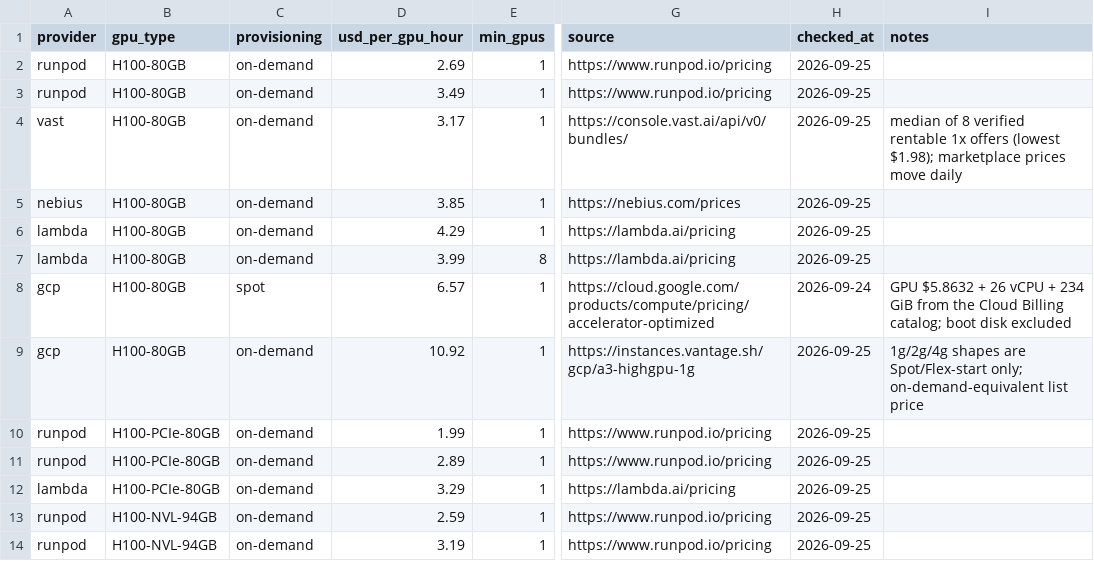
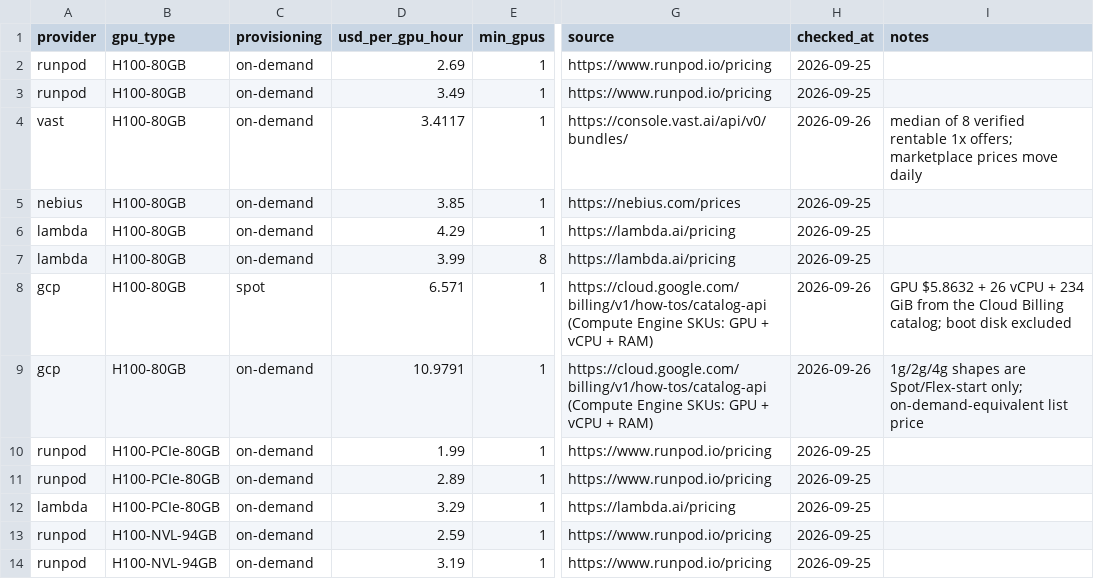
Before and after one commit to tgarg01/silybench-data, a CSV file: derived/csv/gpu_prices.csv, drawn as a sheet; only a part is shown, gaps mark what is left out; the diff names each change by its address in the sheet, - before the commit and + after, or states it on an @@ line.

```diff
--- a/derived/csv/gpu_prices.csv
+++ b/derived/csv/gpu_prices.csv
-D4 (usd_per_gpu_hour): 3.17
+D4 (usd_per_gpu_hour): 3.4117
-H4 (checked_at): 2026-09-25
+H4 (checked_at): 2026-09-26
-I4 (notes): …rentable 1x offers (lowest $1.98); marketplace prices…
+I4 (notes): …rentable 1x offers; marketplace prices…
-D8 (usd_per_gpu_hour): 6.57
+D8 (usd_per_gpu_hour): 6.571
-G8 (source): https://cloud.google.com/products/compute/pricing/accelerator-optimized
+G8 (source): https://cloud.google.com/billing/v1/how-tos/catalog-api (Compute Engine SKUs: GPU + vCPU + RAM)
-H8 (checked_at): 2026-09-24
+H8 (checked_at): 2026-09-26
-D9 (usd_per_gpu_hour): 10.92
+D9 (usd_per_gpu_hour): 10.9791
-G9 (source): https://instances.vantage.sh/gcp/a3-highgpu-1g
+G9 (source): https://cloud.google.com/billing/v1/how-tos/catalog-api (Compute Engine SKUs: GPU + vCPU + RAM)
-H9 (checked_at): 2026-09-25
+H9 (checked_at): 2026-09-26
```
Also changed, not shown: derived/csv/api_prices.csv, derived/csv/hosted_costs.csv, 25 other files.
